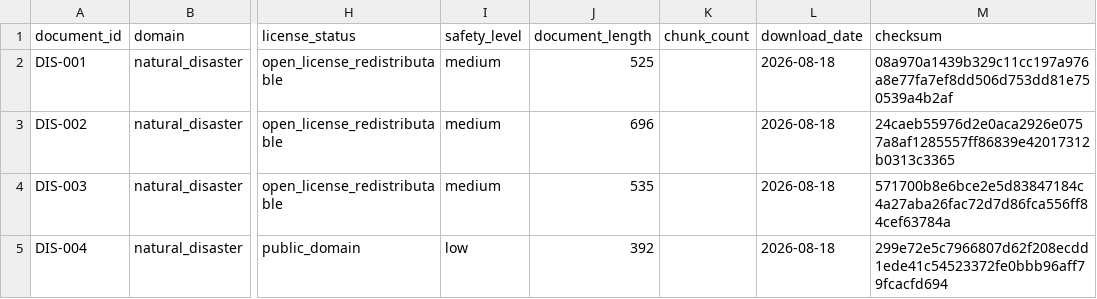
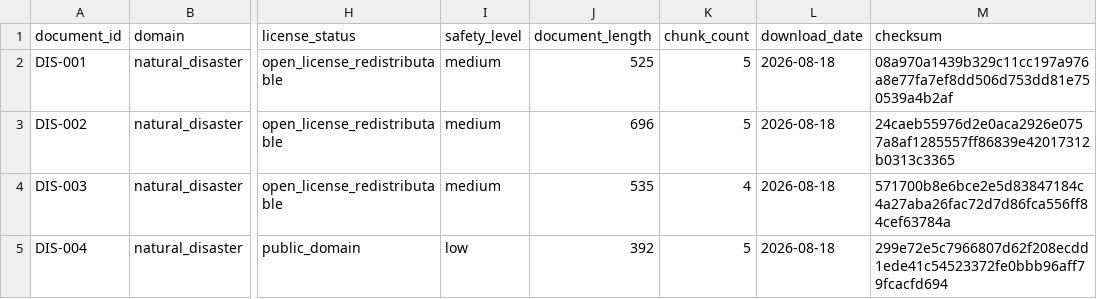
Before and after one commit to yhnns91/StressTestRAG, a CSV file: corpus/metadata/DIS_pilot_sources.csv, drawn as a sheet; only a part is shown, gaps mark what is left out; the diff names each change by its address in the sheet, - before the commit and + after, or states it on an @@ line.

```diff
--- a/corpus/metadata/DIS_pilot_sources.csv
+++ b/corpus/metadata/DIS_pilot_sources.csv
-K2:K3 (chunk_count): (empty)
+K2:K3 (chunk_count): 5
-K4 (chunk_count): (empty)
+K4 (chunk_count): 4
-K5 (chunk_count): (empty)
+K5 (chunk_count): 5
```
Also changed, not shown: corpus/metadata/CYB_pilot_sources.csv, corpus/metadata/INF_pilot_sources.csv, 31 other files.
